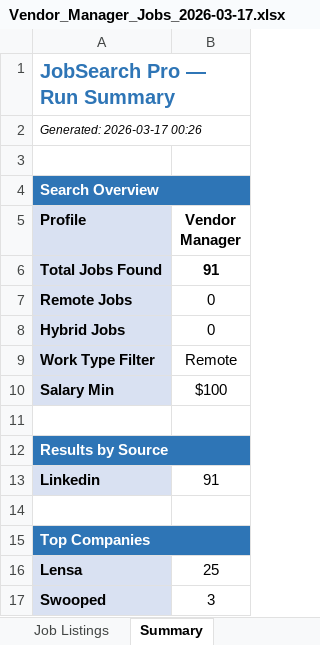
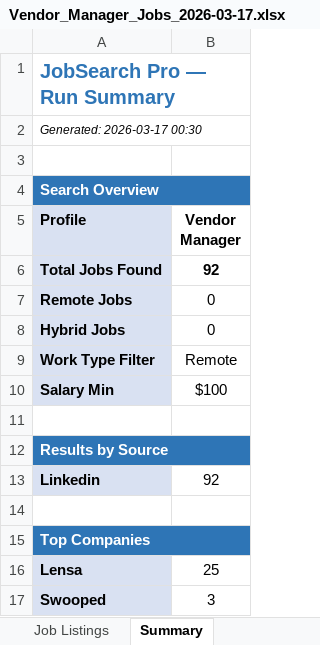
Before and after one commit to contact219/scrapecode, an Excel workbook: output/Vendor_Manager_Jobs_2026-03-17.xlsx, sheet Summary, drawn as a sheet; only a part is shown; values as stored, in another font and other column widths than the file's, no borders; the diff names each change by its address in the sheet, - before the commit and + after, or states it on an @@ line.

```diff
--- a/output/Vendor_Manager_Jobs_2026-03-17.xlsx (sheet Summary)
+++ b/output/Vendor_Manager_Jobs_2026-03-17.xlsx (sheet Summary)
-A2 (Profile): Generated: 2026-03-17 00:26
+A2 (Profile): Generated: 2026-03-17 00:30
-B6 (Vendor Manager): 91
+B6 (Vendor Manager): 92
-B13 (Vendor Manager): 91
+B13 (Vendor Manager): 92
```
Also changed, not shown: sheet Job Listings, 4 other files.
